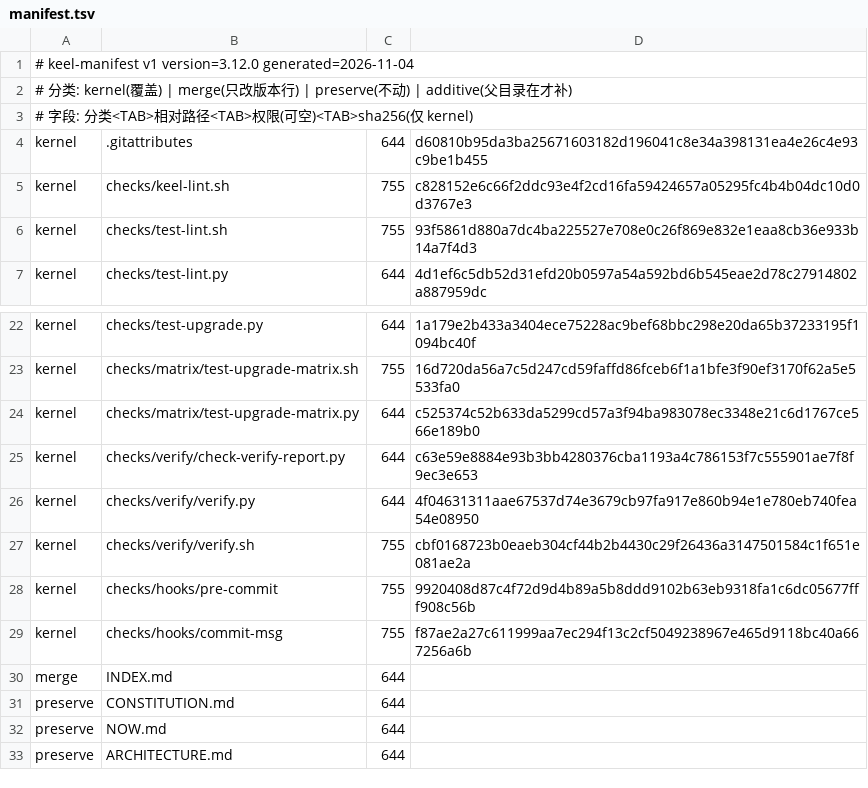
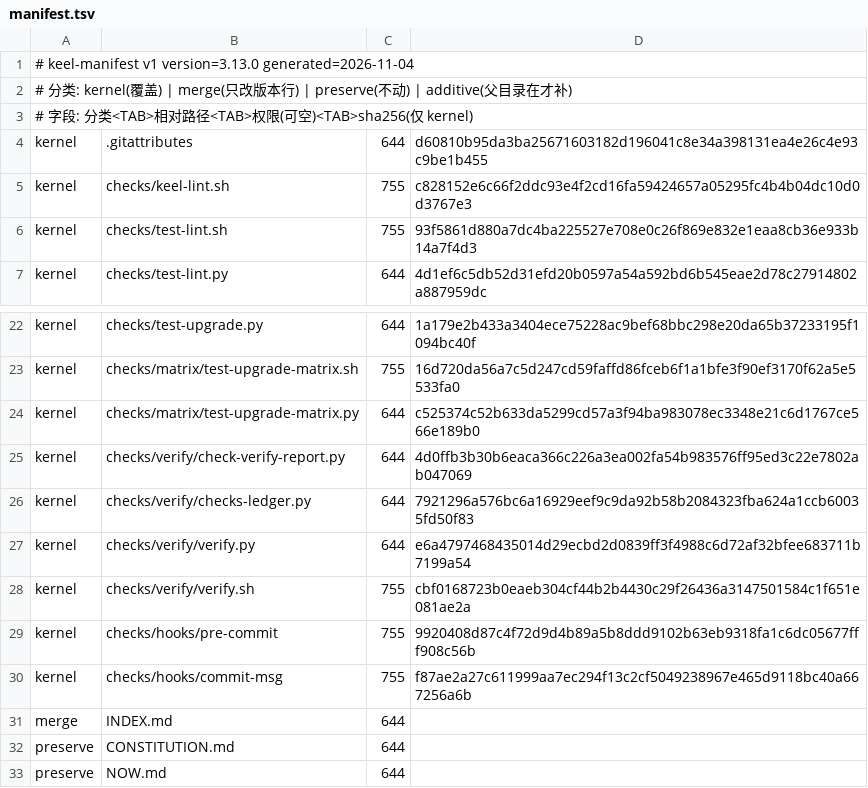
Before and after one commit to idcu/keel-starter, a TSV file: keel/checks/manifest.tsv, drawn as a sheet; only a part is shown, gaps mark what is left out; the shorter side is filled out with more unchanged rows.

Commit message:
feat(ledger): v3.13.0 判据覆盖率账本——19 条判据的覆盖状态从用例自动推导
新增 checks/verify/checks-ledger.py：§9.1 的 19 条判据单一登记，覆盖状态
直接读 test-lint.py 的 CASES（不维护第二份手写表），三档 negative /
positive_only / none。verify-report.json 增 checks_ledger；check-verify-report
增 3 个判死样例（8→11）。实测 18/19 有负例（16 判死 + 2 告警，94.7%），
coverage=0 仅 §9.1-15（项目扩展位）。

verify.py 失败时保留 output_tail（最后 12 行）：首次全量复跑 lint 报失败
但清单无原因，失败必须留证据。

全量：109 通过 / 0 失败 / 1 跳过（未验证）。

```diff
--- a/keel/checks/manifest.tsv
+++ b/keel/checks/manifest.tsv
@@ -1,2 +1,2 @@
-# keel-manifest v1 version=3.12.0 generated=2026-11-04
+# keel-manifest v1 version=3.13.0 generated=2026-11-04
 # 分类: kernel(覆盖) | merge(只改版本行) | preserve(不动) | additive(父目录在才补)
@@ -24,4 +24,5 @@ kernel	checks/matrix/test-upgrade-matrix.sh	755	16d720da56a7c5d247cd59faffd86fce
 kernel	checks/matrix/test-upgrade-matrix.py	644	c525374c52b633da5299cd57a3f94ba983078ec3348e21c6d1767ce566e189b0
-kernel	checks/verify/check-verify-report.py	644	c63e59e8884e93b3bb4280376cba1193a4c786153f7c555901ae7f8f9ec3e653
-kernel	checks/verify/verify.py	644	4f04631311aae67537d74e3679cb97fa917e860b94e1e780eb740fea54e08950
+kernel	checks/verify/check-verify-report.py	644	4d0ffb3b30b6eaca366c226a3ea002fa54b983576ff95ed3c22e7802ab047069
+kernel	checks/verify/checks-ledger.py	644	7921296a576bc6a16929eef9c9da92b58b2084323fba624a1ccb60035fd50f83
+kernel	checks/verify/verify.py	644	e6a4797468435014d29ecbd2d0839ff3f4988c6d72af32bfee683711b7199a54
 kernel	checks/verify/verify.sh	755	cbf0168723b0eaeb304cf44b2b4430c29f26436a3147501584c1f651e081ae2a
```
Also changed, not shown: 7 other files.
